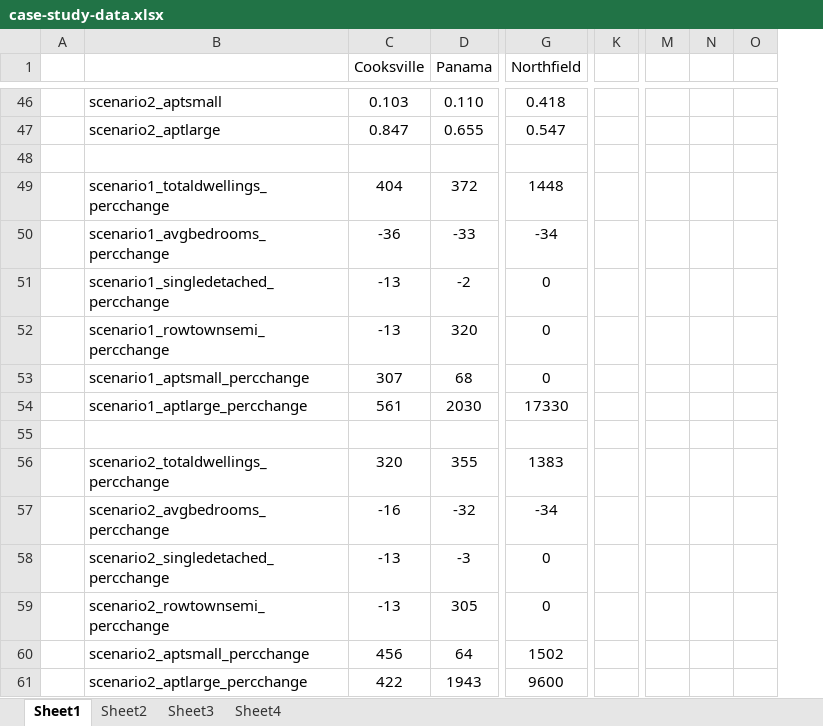
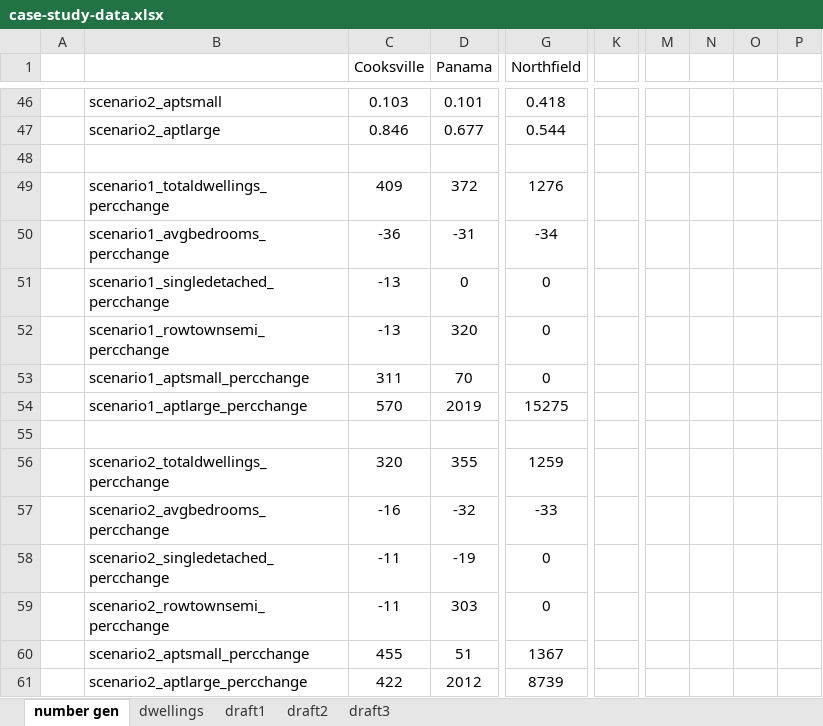
Before and after one commit to schoolofcities/tod-on-main, an Excel workbook: data/residential-mobility/individual-model-scenarios/case-study-data.xlsx, sheet number gen, drawn as a sheet; only a part is shown, gaps mark what is left out; values as stored, in another font and other column widths than the file's, no borders; removed rows and columns are numbered as before the commit, all else as after; the diff covers the shown part only; the diff names each change by its address in the sheet, - before the commit and + after, or states it on an @@ line.

```diff
--- a/data/residential-mobility/individual-model-scenarios/case-study-data.xlsx (sheet number gen)
+++ b/data/residential-mobility/individual-model-scenarios/case-study-data.xlsx (sheet number gen)
-sheet tab: Sheet1
+sheet tab: number gen
-sheet tab: Sheet2
+sheet tab: dwellings
-sheet tab: Sheet3
+sheet tab: draft1
-sheet tab: Sheet4
+sheet tab: draft2
+sheet tab: draft3
-column K, empty
+column K, empty
-column M, empty
-column N, empty
-column O, empty
+column M, empty
+column N, empty
+column O, empty
+column P, empty
-D46 (Panama): 0.110
+D46 (Panama): 0.101
-C47 (Cooksville): 0.847
+C47 (Cooksville): 0.846
-D47 (Panama): 0.655
+D47 (Panama): 0.677
-G47 (Northfield): 0.547
+G47 (Northfield): 0.544
-C49 (Cooksville): 404
+C49 (Cooksville): 409
-G49 (Northfield): 1448
+G49 (Northfield): 1276
-D50 (Panama): -33
+D50 (Panama): -31
-D51 (Panama): -2
+D51 (Panama): 0
-C53 (Cooksville): 307
+C53 (Cooksville): 311
-D53 (Panama): 68
+D53 (Panama): 70
-C54 (Cooksville): 561
+C54 (Cooksville): 570
-D54 (Panama): 2030
+D54 (Panama): 2019
-G54 (Northfield): 17330
+G54 (Northfield): 15275
-G56 (Northfield): 1383
+G56 (Northfield): 1259
-G57 (Northfield): -34
+G57 (Northfield): -33
-C58:C59 (Cooksville): -13
+C58:C59 (Cooksville): -11
-D58 (Panama): -3
+D58 (Panama): -19
-D59 (Panama): 305
+D59 (Panama): 303
-C60 (Cooksville): 456
+C60 (Cooksville): 455
-D60 (Panama): 64
+D60 (Panama): 51
-G60 (Northfield): 1502
+G60 (Northfield): 1367
-D61 (Panama): 1943
+D61 (Panama): 2012
-G61 (Northfield): 9600
+G61 (Northfield): 8739
```
Also changed, not shown: 49 edited cells elsewhere in this sheet, sheet dwellings, sheet draft1, sheet draft2, formulas that keep their value, data/residential-mobility/historical-descriptives/appendix-station-table.xlsx, 11 other files.
